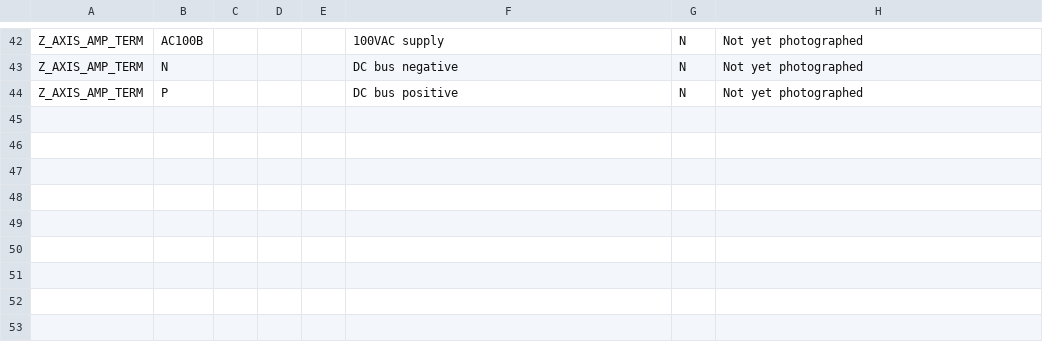
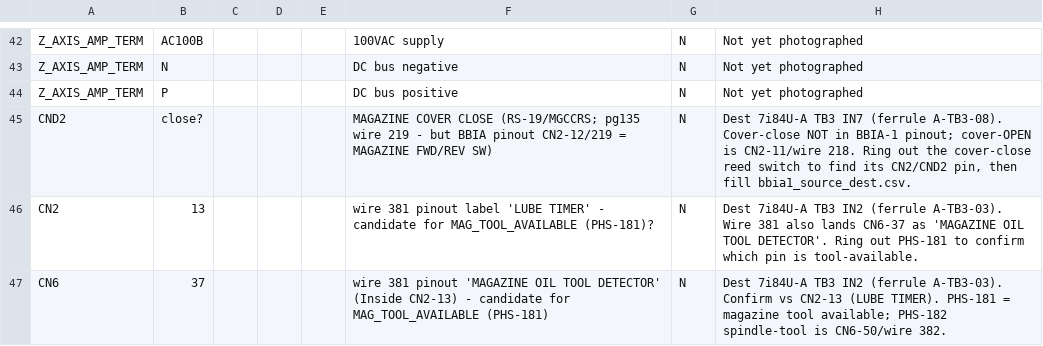
Before and after one commit to agant172/mazak-vqc20-linuxcnc-retrofit, a CSV file: wiring/bbia1_continuity_trace_worksheet.csv, drawn as a sheet; only a part is shown, gaps mark what is left out; the diff names each change by its address in the sheet, - before the commit and + after, or states it on an @@ line.

```diff
--- a/wiring/bbia1_continuity_trace_worksheet.csv
+++ b/wiring/bbia1_continuity_trace_worksheet.csv
+row 45: CND2 | close? |  |  |  | MAGAZINE COVER CLOSE (RS-19/MGCCRS; pg135 wire 219 - but BBIA pinout CN2-12/219 = MAGAZINE FWD/REV SW) | N | Dest 7i84U-A TB3 IN7 (ferrule A-TB3-08). Cover-close NOT in BBIA-1 pinout; cover-OPEN is CN2-11/wire 218. Ring out the cover-close reed switch to find its CN2/CND2 pin, then fill bbia1_source_dest.csv.
+row 46: CN2 | 13 |  |  |  | wire 381 pinout label 'LUBE TIMER' - candidate for MAG_TOOL_AVAILABLE (PHS-181)? | N | Dest 7i84U-A TB3 IN2 (ferrule A-TB3-03). Wire 381 also lands CN6-37 as 'MAGAZINE OIL TOOL DETECTOR'. Ring out PHS-181 to confirm which pin is tool-available.
+row 47: CN6 | 37 |  |  |  | wire 381 pinout 'MAGAZINE OIL TOOL DETECTOR' (Inside CN2-13) - candidate for MAG_TOOL_AVAILABLE (PHS-181) | N | Dest 7i84U-A TB3 IN2 (ferrule A-TB3-03). Confirm vs CN2-13 (LUBE TIMER). PHS-181 = magazine tool available; PHS-182 spindle-tool is CN6-50/wire 382.
```
